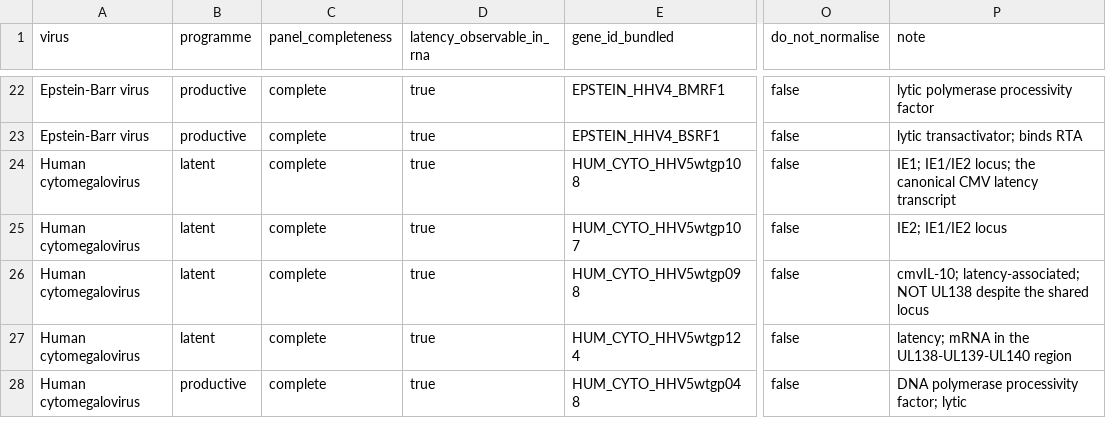
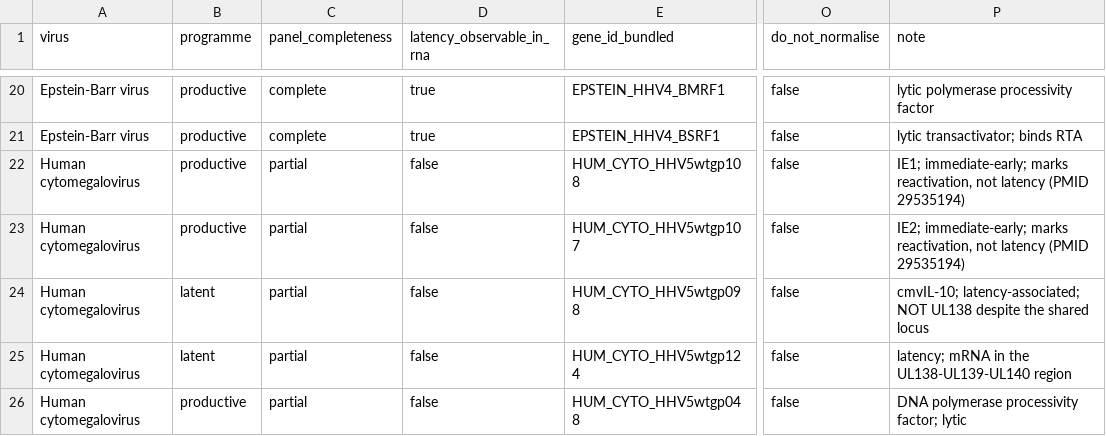
Before and after one commit to mdmanurung/ViralScan, a TSV file: src/viralscan/data/gene_programs.tsv, drawn as a sheet; only a part is shown, gaps mark what is left out; addresses are those after the commit; the diff covers the shown part only; the diff names each change by its address in the sheet, - before the commit and + after, or states it on an @@ line.

```diff
--- a/src/viralscan/data/gene_programs.tsv
+++ b/src/viralscan/data/gene_programs.tsv
-B22:B23 (programme): latent
+B22:B23 (programme): productive
-C22:C26 (panel_completeness): complete
+C22:C26 (panel_completeness): partial
-D22:D26 (latency_observable_in_rna): true
+D22:D26 (latency_observable_in_rna): false
-P22 (note): IE1; IE1/IE2 locus; the canonical CMV latency transcript
+P22 (note): IE1; immediate-early; marks reactivation, not latency (PMID 29535194)
-P23 (note): IE2; IE1/IE2 locus
+P23 (note): IE2; immediate-early; marks reactivation, not latency (PMID 29535194)
```
Also changed, not shown: 2 removed rows and 10 edited cells elsewhere in this file, 6 other files.
